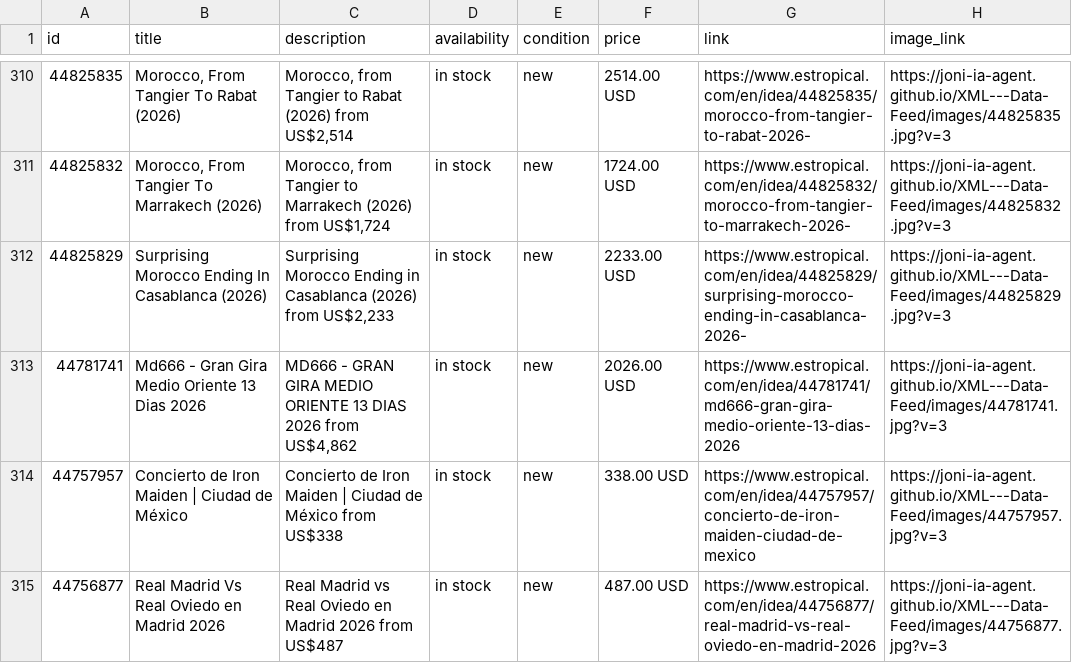
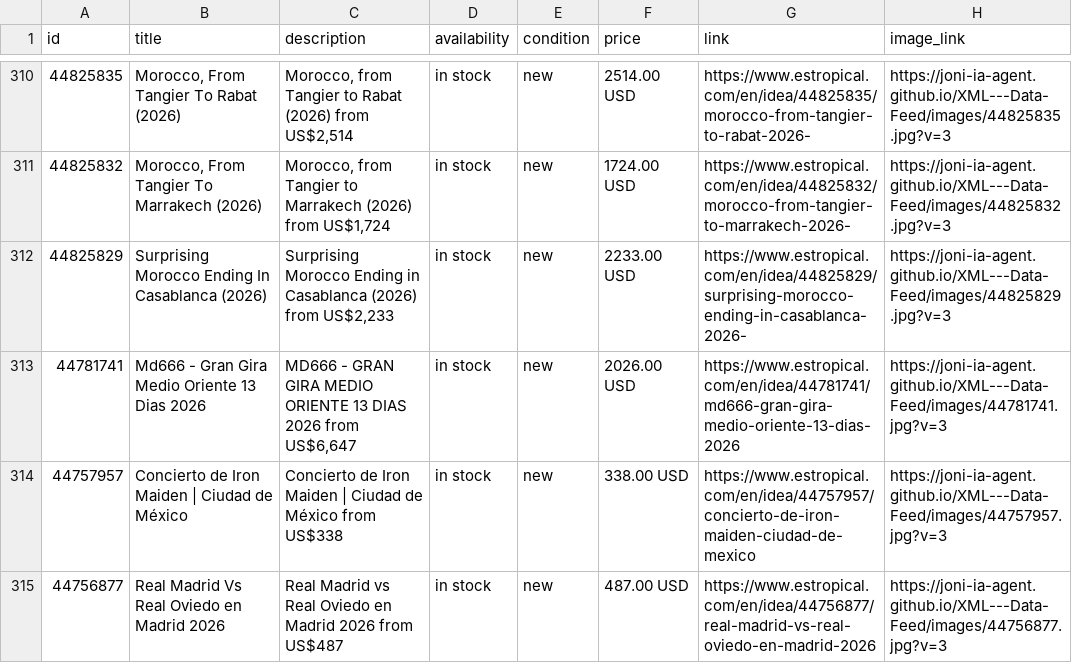
Before and after one commit to Joni-IA-Agent/XML---Data-Feed, a CSV file: docs/estropical_catalog.csv, drawn as a sheet; only a part is shown, gaps mark what is left out; the diff covers the shown part only; the diff names each change by its address in the sheet, - before the commit and + after, or states it on an @@ line.

```diff
--- a/docs/estropical_catalog.csv
+++ b/docs/estropical_catalog.csv
-C313 (description): …2026 from US$4,862
+C313 (description): …2026 from US$6,647
```
Also changed, not shown: 1 added row, 1 removed row and 8 edited cells elsewhere in this file, 2 other files.
